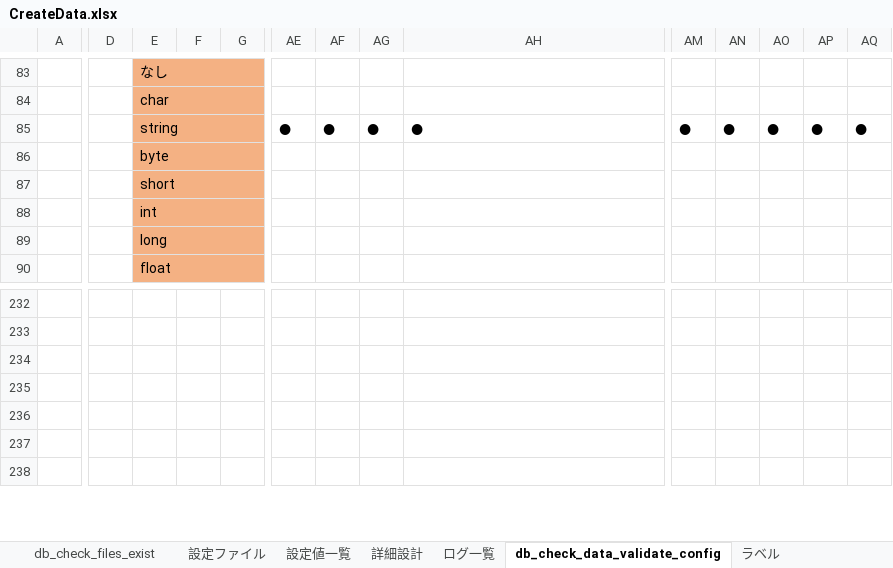
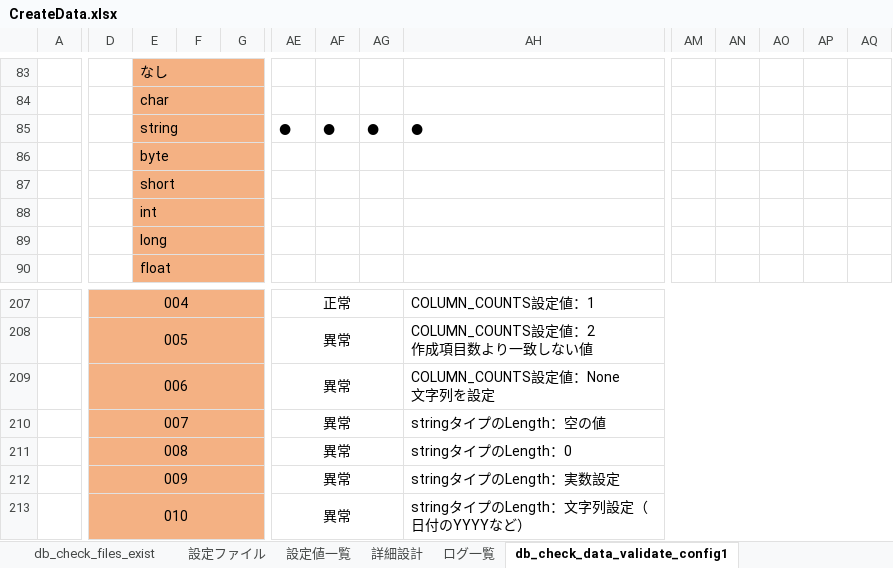
Before and after one commit to DokBak/DokBak.testdata.generator, an Excel workbook: CREATE_DATA/document/CreateData.xlsx, sheet db_check_data_validate_config1, drawn as a sheet; only a part is shown, gaps mark what is left out; values as stored, in another font and other column widths than the file's, no borders; addresses are those after the commit; rows hold the shown columns only; ↵ is a line break in a cell; the diff covers the shown part only; the diff names each change by its address in the sheet, - before the commit and + after, or states it on an @@ line.

```diff
--- a/CREATE_DATA/document/CreateData.xlsx (sheet db_check_data_validate_config1)
+++ b/CREATE_DATA/document/CreateData.xlsx (sheet db_check_data_validate_config1)
-sheet tab: db_check_data_validate_config
+sheet tab: db_check_data_validate_config1
-AM85: ●
+AM85: (empty)
-AN85: ●
+AN85: (empty)
-AO85: ●
+AO85: (empty)
-AP85: ●
+AP85: (empty)
-AQ85: ●
+AQ85: (empty)
-row 207: (empty)
+row 207:  | 004 |  |  |  | 正常 |  |  | COLUMN_COUNTS設定値：1
-D207:G213 fill: none
+D207:G213 fill: #F4B183
+D207:G207 merged
+AE207:AG207 merged
+AH207:AQ207 merged
-row 208: (empty)
+row 208:  | 005 |  |  |  | 異常 |  |  | COLUMN_COUNTS設定値：2 ↵ 作成項目数より一致しない値
+D208:G208 merged
+AE208:AG208 merged
+AH208:AQ208 merged
-row 209: (empty)
+row 209:  | 006 |  |  |  | 異常 |  |  | COLUMN_COUNTS設定値：None ↵ 文字列を設定
+D209:G209 merged
+AE209:AG209 merged
+AH209:AQ209 merged
-row 210: (empty)
+row 210:  | 007 |  |  |  | 異常 |  |  | stringタイプのLength：空の値
+D210:G210 merged
+AE210:AG210 merged
+AH210:AQ210 merged
-row 211: (empty)
+row 211:  | 008 |  |  |  | 異常 |  |  | stringタイプのLength：0
+D211:G211 merged
+AE211:AG211 merged
+AH211:AQ211 merged
-row 212: (empty)
+row 212:  | 009 |  |  |  | 異常 |  |  | stringタイプのLength：実数設定
+D212:G212 merged
+AE212:AG212 merged
+AH212:AQ212 merged
-row 213: (empty)
+row 213:  | 010 |  |  |  | 異常 |  |  | stringタイプのLength：文字列設定（日付のYYYYなど）
+D213:G213 merged
+AE213:AG213 merged
+AH213:AQ213 merged
```
Also changed, not shown: 56 added rows, 60 removed rows, 103 edited cells, cell formats and merged cells elsewhere in this sheet, sheet 詳細設計, sheet 設定ファイル, sheet db_check_files_exist, other sheet tabs, formulas that keep their value, charts or pictures.
